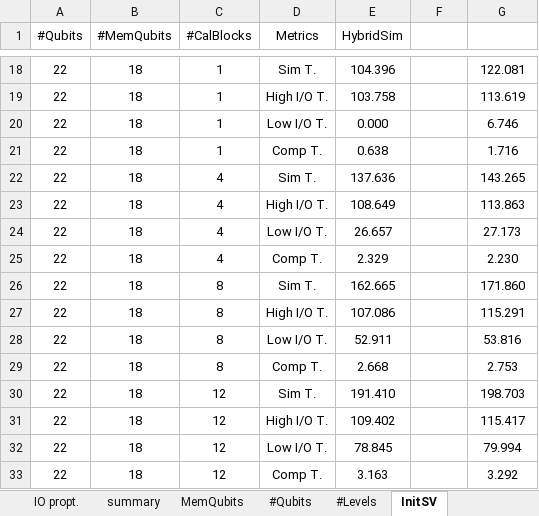
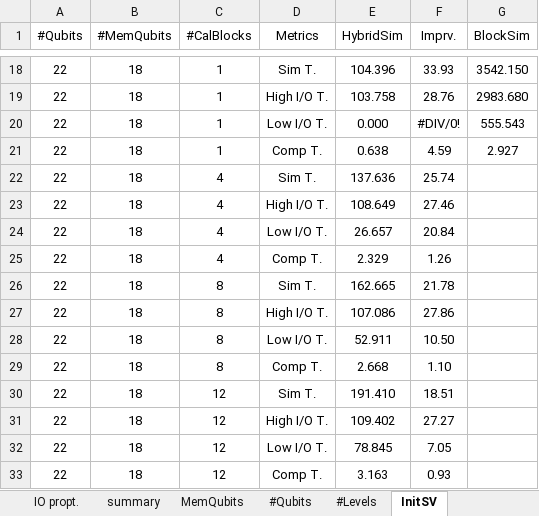
Before and after one commit to 1120198186/CompressData, an Excel workbook: fig/HybridSimData.xlsx, sheet InitSV, drawn as a sheet; only a part is shown, gaps mark what is left out; values as stored, in another font and other column widths than the file's, no borders; the diff covers the shown part only; the diff names each change by its address in the sheet, - before the commit and + after, or states it on an @@ line.

Commit message:
update InitSV fig

```diff
--- a/fig/HybridSimData.xlsx (sheet InitSV)
+++ b/fig/HybridSimData.xlsx (sheet InitSV)
-F1: (empty)
+F1: Imprv.
-G1: (empty)
+G1: BlockSim
-F18 (Imprv.): (empty)
+F18 (Imprv.): 33.93
-G18 (BlockSim): 122.081
+G18 (BlockSim): 3542.150
-F19 (Imprv.): (empty)
+F19 (Imprv.): 28.76
-G19 (BlockSim): 113.619
+G19 (BlockSim): 2983.680
-F20 (Imprv.): (empty)
+F20 (Imprv.): #DIV/0!
-G20 (BlockSim): 6.746
+G20 (BlockSim): 555.543
-F21 (Imprv.): (empty)
+F21 (Imprv.): 4.59
-G21 (BlockSim): 1.716
+G21 (BlockSim): 2.927
-F22 (Imprv.): (empty)
+F22 (Imprv.): 25.74
-G22 (BlockSim): 143.265
+G22 (BlockSim): (empty)
-F23 (Imprv.): (empty)
+F23 (Imprv.): 27.46
-G23 (BlockSim): 113.863
+G23 (BlockSim): (empty)
-F24 (Imprv.): (empty)
+F24 (Imprv.): 20.84
-G24 (BlockSim): 27.173
+G24 (BlockSim): (empty)
-F25 (Imprv.): (empty)
+F25 (Imprv.): 1.26
-G25 (BlockSim): 2.230
+G25 (BlockSim): (empty)
-F26 (Imprv.): (empty)
+F26 (Imprv.): 21.78
-G26 (BlockSim): 171.860
+G26 (BlockSim): (empty)
-F27 (Imprv.): (empty)
+F27 (Imprv.): 27.86
-G27 (BlockSim): 115.291
+G27 (BlockSim): (empty)
-F28 (Imprv.): (empty)
+F28 (Imprv.): 10.50
-G28 (BlockSim): 53.816
+G28 (BlockSim): (empty)
-F29 (Imprv.): (empty)
+F29 (Imprv.): 1.10
-G29 (BlockSim): 2.753
+G29 (BlockSim): (empty)
-F30 (Imprv.): (empty)
+F30 (Imprv.): 18.51
-G30 (BlockSim): 198.703
+G30 (BlockSim): (empty)
-F31 (Imprv.): (empty)
+F31 (Imprv.): 27.27
-G31 (BlockSim): 115.417
+G31 (BlockSim): (empty)
-F32 (Imprv.): (empty)
+F32 (Imprv.): 7.05
-G32 (BlockSim): 79.994
+G32 (BlockSim): (empty)
-F33 (Imprv.): (empty)
+F33 (Imprv.): 0.93
-G33 (BlockSim): 3.292
+G33 (BlockSim): (empty)
```
Also changed, not shown: 40 edited cells elsewhere in this sheet, 6 other files.
